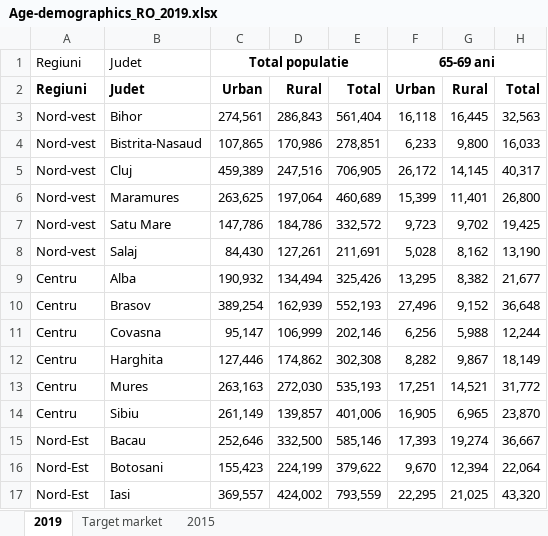
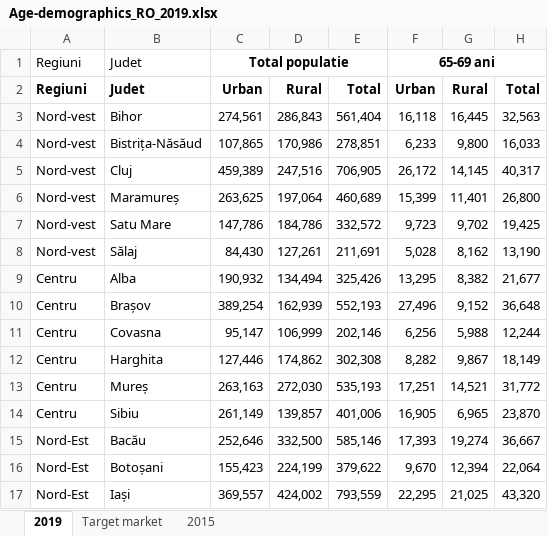
Before and after one commit to DinuVasiliu/Camine, an Excel workbook: Age-demographics_RO_2019.xlsx, sheet 2019, drawn as a sheet; only a part is shown; values as stored, in another font and other column widths than the file's, no borders; the diff covers the shown part only; the diff names each change by its address in the sheet, - before the commit and + after, or states it on an @@ line.

```diff
--- a/Age-demographics_RO_2019.xlsx (sheet 2019)
+++ b/Age-demographics_RO_2019.xlsx (sheet 2019)
-B4: Bistrita-Nasaud
+B4: Bistrița-Năsăud
-B6: Maramures
+B6: Maramureș
-B8: Salaj
+B8: Sălaj
-B10: Brasov
+B10: Brașov
-B13: Mures
+B13: Mureș
-B15: Bacau
+B15: Bacău
-B16: Botosani
+B16: Botoșani
-B17: Iasi
+B17: Iași
```
Also changed, not shown: 14 edited cells elsewhere in this sheet, sheet 2015, Date_Salariale.xlsx, 2 other files.
